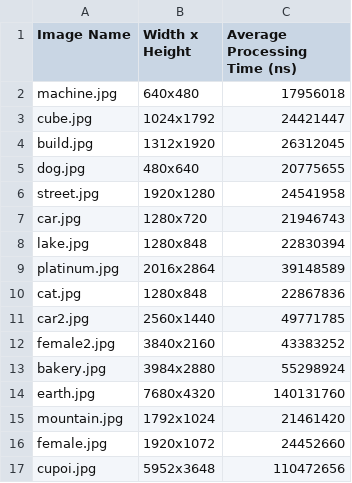
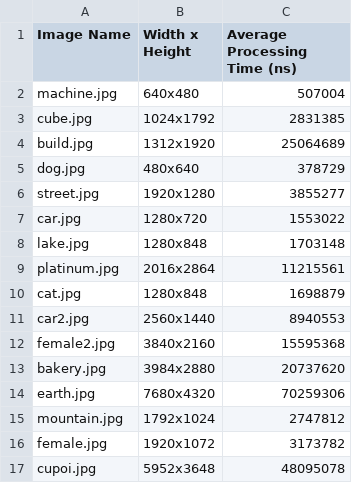
Before and after one commit to CentaureaHO/ParallelProgram, a CSV file: Canny_x86/PThread_Thread4.csv, drawn as a sheet.

```diff
--- a/Canny_x86/PThread_Thread4.csv
+++ b/Canny_x86/PThread_Thread4.csv
@@ -1,17 +1,17 @@
 Image Name,Width x Height,Average Processing Time (ns)
-machine.jpg,640x480,17956018
-cube.jpg,1024x1792,24421447
-build.jpg,1312x1920,26312045
-dog.jpg,480x640,20775655
-street.jpg,1920x1280,24541958
-car.jpg,1280x720,21946743
-lake.jpg,1280x848,22830394
-platinum.jpg,2016x2864,39148589
-cat.jpg,1280x848,22867836
-car2.jpg,2560x1440,49771785
-female2.jpg,3840x2160,43383252
-bakery.jpg,3984x2880,55298924
-earth.jpg,7680x4320,140131760
-mountain.jpg,1792x1024,21461420
-female.jpg,1920x1072,24452660
-cupoi.jpg,5952x3648,110472656
+machine.jpg,640x480,507004
+cube.jpg,1024x1792,2831385
+build.jpg,1312x1920,25064689
+dog.jpg,480x640,378729
+street.jpg,1920x1280,3855277
+car.jpg,1280x720,1553022
+lake.jpg,1280x848,1703148
+platinum.jpg,2016x2864,11215561
+cat.jpg,1280x848,1698879
+car2.jpg,2560x1440,8940553
+female2.jpg,3840x2160,15595368
+bakery.jpg,3984x2880,20737620
+earth.jpg,7680x4320,70259306
+mountain.jpg,1792x1024,2747812
+female.jpg,1920x1072,3173782
+cupoi.jpg,5952x3648,48095078
```
Also changed, not shown: 13 other files.
